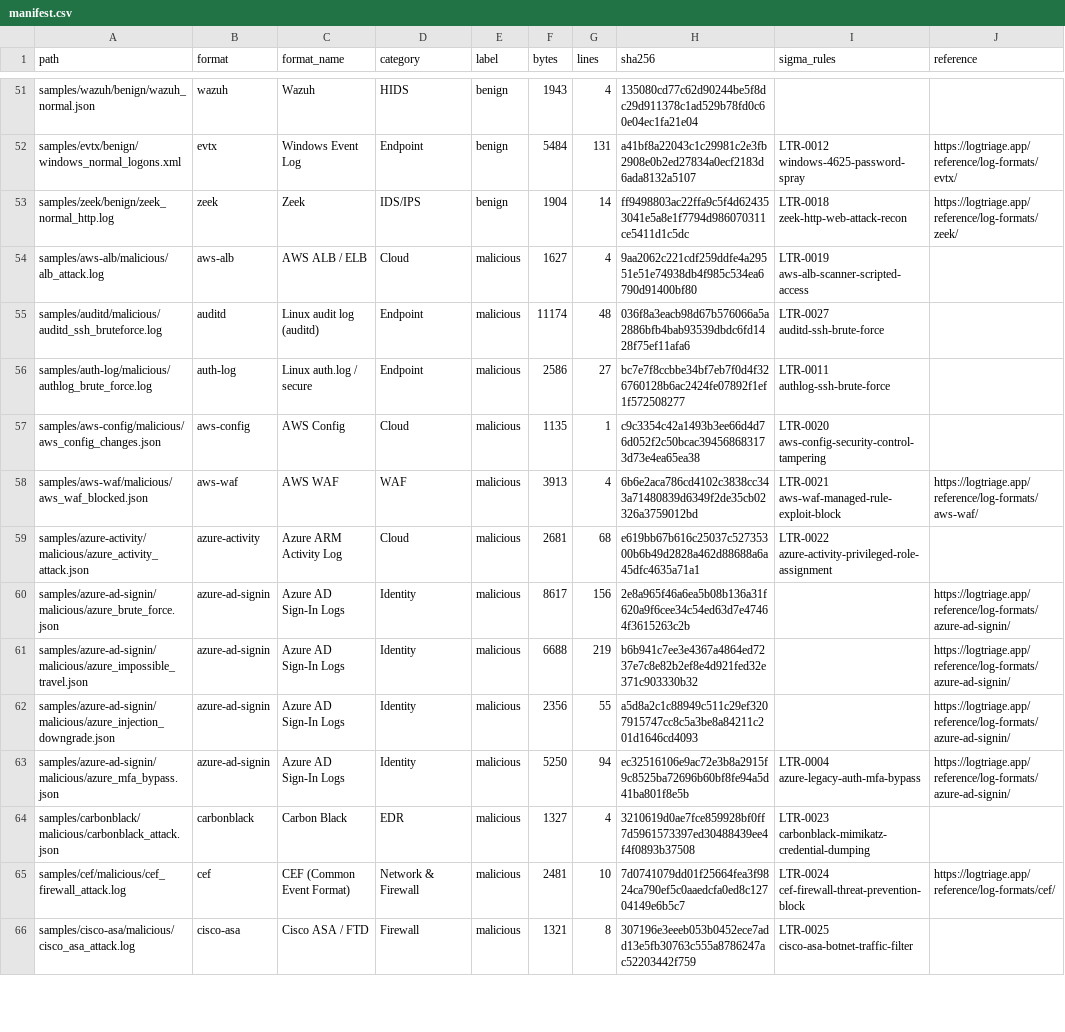
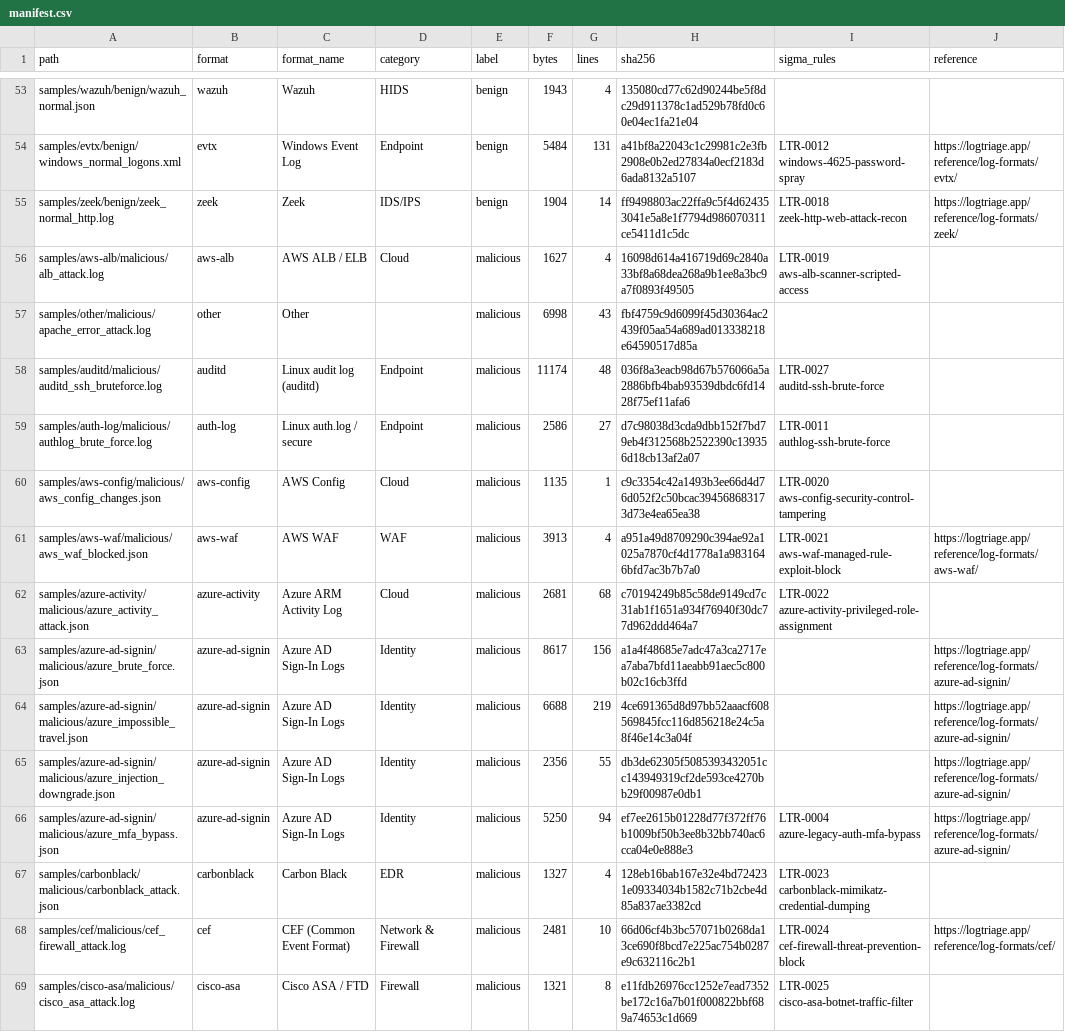
Before and after one commit to logtriage-cyber/security-log-samples, a CSV file: manifest.csv, drawn as a sheet; only a part is shown, gaps mark what is left out; addresses are those after the commit; the diff covers the shown part only; the diff names each change by its address in the sheet, - before the commit and + after, or states it on an @@ line.

Commit message:
Update samples from the LogTriage parser corpus

```diff
--- a/manifest.csv
+++ b/manifest.csv
-H56 (sha256): 9aa2062c221cdf259ddfe4a29551e51e74938db4f985c534ea6790d91400bf80
+H56 (sha256): 16098d614a416719d69c2840a33bf8a68dea268a9b1ee8a3bc9a7f0893f49505
+row 57: samples/other/malicious/apache_error_attack.log | other | Other |  | malicious | 6998 | 43 | fbf4759c9d6099f45d30364ac2439f05aa54a689ad013338218e64590517d85a
-H59 (sha256): bc7e7f8ccbbe34bf7eb7f0d4f326760128b6ac2424fe07892f1ef1f572508277
+H59 (sha256): d7c98038d3cda9dbb152f7bd79eb4f312568b2522390c139356d18cb13af2a07
-H61 (sha256): 6b6e2aca786cd4102c3838cc343a71480839d6349f2de35cb02326a3759012bd
+H61 (sha256): a951a49d8709290c394ae92a1025a7870cf4d1778a1a9831646bfd7ac3b7b7a0
-H62 (sha256): e619bb67b616c25037c52735300b6b49d2828a462d88688a6a45dfc4635a71a1
+H62 (sha256): c70194249b85c58de9149cd7c31ab1f1651a934f76940f30dc77d962ddd464a7
-H63 (sha256): 2e8a965f46a6ea5b08b136a31f620a9f6cee34c54ed63d7e47464f3615263c2b
+H63 (sha256): a1a4f48685e7adc47a3ca2717ea7aba7bfd11aeabb91aec5c800b02c16cb3ffd
-H64 (sha256): b6b941c7ee3e4367a4864ed7237e7c8e82b2ef8e4d921fed32e371c903330b32
+H64 (sha256): 4ce691365d8d97bb52aaacf608569845fcc116d856218e24c5a8f46e14c3a04f
-H65 (sha256): a5d8a2c1c88949c511c29ef3207915747cc8c5a3be8a84211c201d1646cd4093
+H65 (sha256): db3de62305f5085393432051cc143949319cf2de593ce4270bb29f00987e0db1
-H66 (sha256): ec32516106e9ac72e3b8a2915f9c8525ba72696b60bf8fe94a5d41ba801f8e5b
+H66 (sha256): ef7ee2615b01228d77f372ff76b1009bf50b3ee8b32bb740ac6cca04e0e888e3
-H67 (sha256): 3210619d0ae7fce859928bf0ff7d5961573397ed30488439ee4f4f0893b37508
+H67 (sha256): 128eb16bab167e32e4bd724231e09334034b1582c71b2cbe4d85a837ae3382cd
-H68 (sha256): 7d0741079dd01f25664fea3f9824ca790ef5c0aaedcfa0ed8c12704149e6b5c7
+H68 (sha256): 66d06cf4b3bc57071b0268da13ce690f8bcd7e225ac754b0287e9c632116c2b1
-H69 (sha256): 307196e3eeeb053b0452ece7add13e5fb30763c555a8786247ac52203442f759
+H69 (sha256): e11fdb26976cc1252e7ead7352be172c16a7b01f000822bbf689a74653c1d669
```
Also changed, not shown: 3 added rows and 37 edited cells elsewhere in this file, samples/postgresql/malicious/postgresql_attack.csv, 53 other files.
